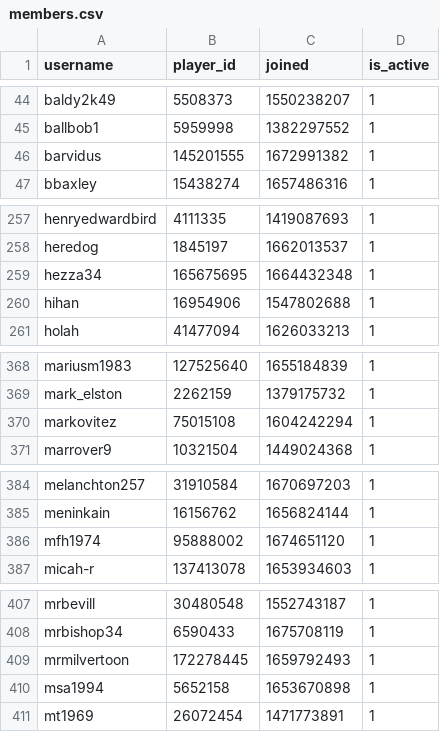
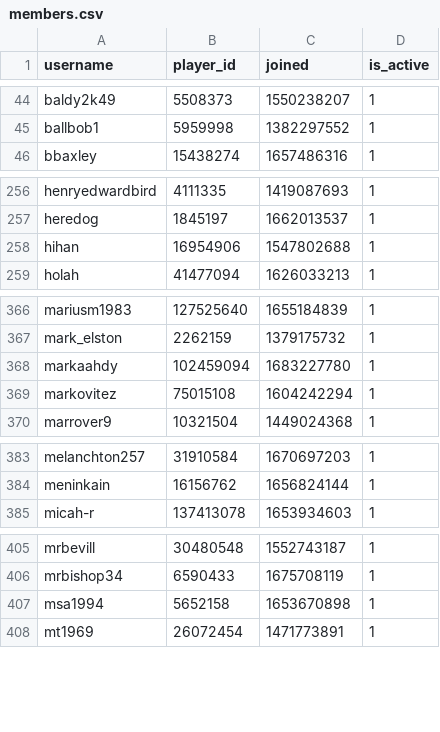
Before and after one commit to Sootopolis/chess-club-admin-system, a CSV file: csv_files/the-great-british-empire/members.csv, drawn as a sheet; only a part is shown, gaps mark what is left out; the diff covers the shown part only.

Commit message:
record update

```diff
--- a/csv_files/the-great-british-empire/members.csv
+++ b/csv_files/the-great-british-empire/members.csv
@@ -45,3 +45,2 @@ baldy2k49,5508373,1550238207,1
 ballbob1,5959998,1382297552,1
-barvidus,145201555,1672991382,1
 bbaxley,15438274,1657486316,1
@@ -258,3 +257,2 @@ henryedwardbird,4111335,1419087693,1
 heredog,1845197,1662013537,1
-hezza34,165675695,1664432348,1
 hihan,16954906,1547802688,1
@@ -369,2 +367,3 @@ mariusm1983,127525640,1655184839,1
 mark_elston,2262159,1379175732,1
+markaahdy,102459094,1683227780,1
 markovitez,75015108,1604242294,1
@@ -385,3 +384,2 @@ melanchton257,31910584,1670697203,1
 meninkain,16156762,1656824144,1
-mfh1974,95888002,1674651120,1
 micah-r,137413078,1653934603,1
@@ -408,3 +406,2 @@ mrbevill,30480548,1552743187,1
 mrbishop34,6590433,1675708119,1
-mrmilvertoon,172278445,1659792493,1
 msa1994,5652158,1653670898,1
```
Also changed, not shown: 5 added rows and 1 removed row elsewhere in this file.
